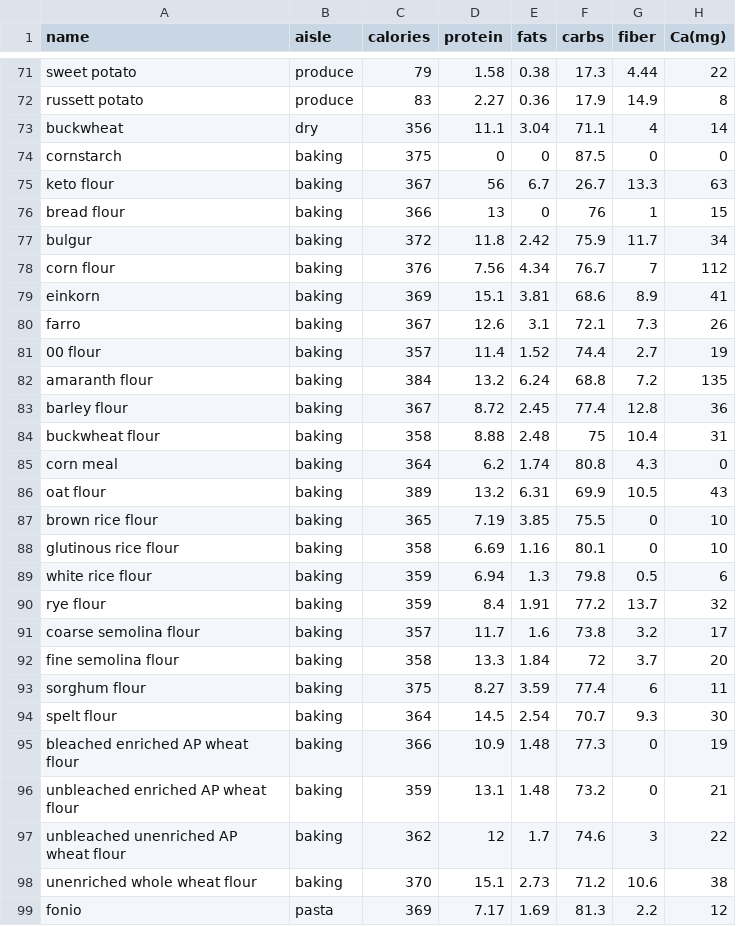
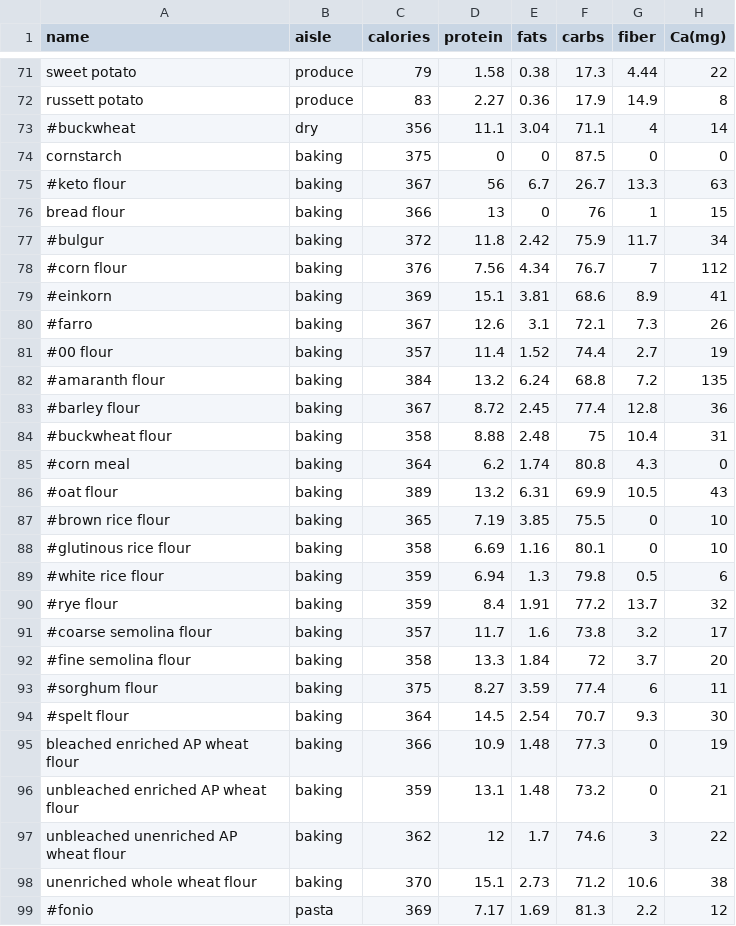
Before and after one commit to Rakhyvel/MealOpt, a CSV file: ingredients.csv, drawn as a sheet; only a part is shown, gaps mark what is left out; the diff covers the shown part only; the diff names each change by its address in the sheet, - before the commit and + after, or states it on an @@ line.

```diff
--- a/ingredients.csv
+++ b/ingredients.csv
-A73 (name): buckwheat
+A73 (name): #buckwheat
-A75 (name): keto flour
+A75 (name): #keto flour
-A77 (name): bulgur
+A77 (name): #bulgur
-A78 (name): corn flour
+A78 (name): #corn flour
-A79 (name): einkorn
+A79 (name): #einkorn
-A80 (name): farro
+A80 (name): #farro
-A81 (name): 00 flour
+A81 (name): #00 flour
-A82 (name): amaranth flour
+A82 (name): #amaranth flour
-A83 (name): barley flour
+A83 (name): #barley flour
-A84 (name): buckwheat flour
+A84 (name): #buckwheat flour
-A85 (name): corn meal
+A85 (name): #corn meal
-A86 (name): oat flour
+A86 (name): #oat flour
-A87 (name): brown rice flour
+A87 (name): #brown rice flour
-A88 (name): glutinous rice flour
+A88 (name): #glutinous rice flour
-A89 (name): white rice flour
+A89 (name): #white rice flour
-A90 (name): rye flour
+A90 (name): #rye flour
-A91 (name): coarse semolina flour
+A91 (name): #coarse semolina flour
-A92 (name): fine semolina flour
+A92 (name): #fine semolina flour
-A93 (name): sorghum flour
+A93 (name): #sorghum flour
-A94 (name): spelt flour
+A94 (name): #spelt flour
-A99 (name): fonio
+A99 (name): #fonio
```
Also changed, not shown: 35 edited cells elsewhere in this file, 1 other file.
